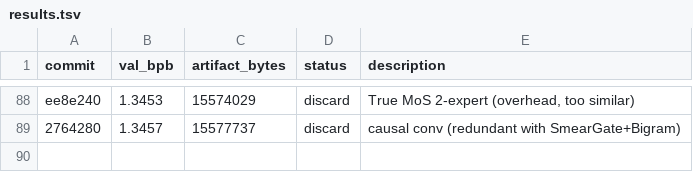
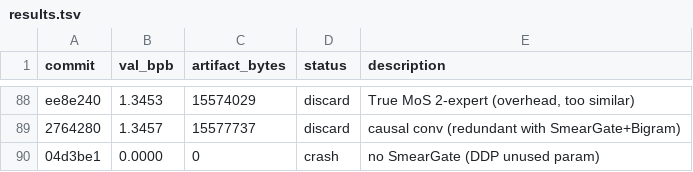
Before and after one commit to jzmyres/parameter-golf, a TSV file: experiments/results.tsv, drawn as a sheet; only a part is shown, gaps mark what is left out.

Commit message:
chore: streak 16, SmearGate needed for DDP

```diff
--- a/experiments/results.tsv
+++ b/experiments/results.tsv
@@ -89 +89,2 @@ ee8e240	1.3453	15574029	discard	True MoS 2-expert (overhead, too similar)
 2764280	1.3457	15577737	discard	causal conv (redundant with SmearGate+Bigram)
+04d3be1	0.0000	0	crash	no SmearGate (DDP unused param)
```
Also changed, not shown: 2 other files.
